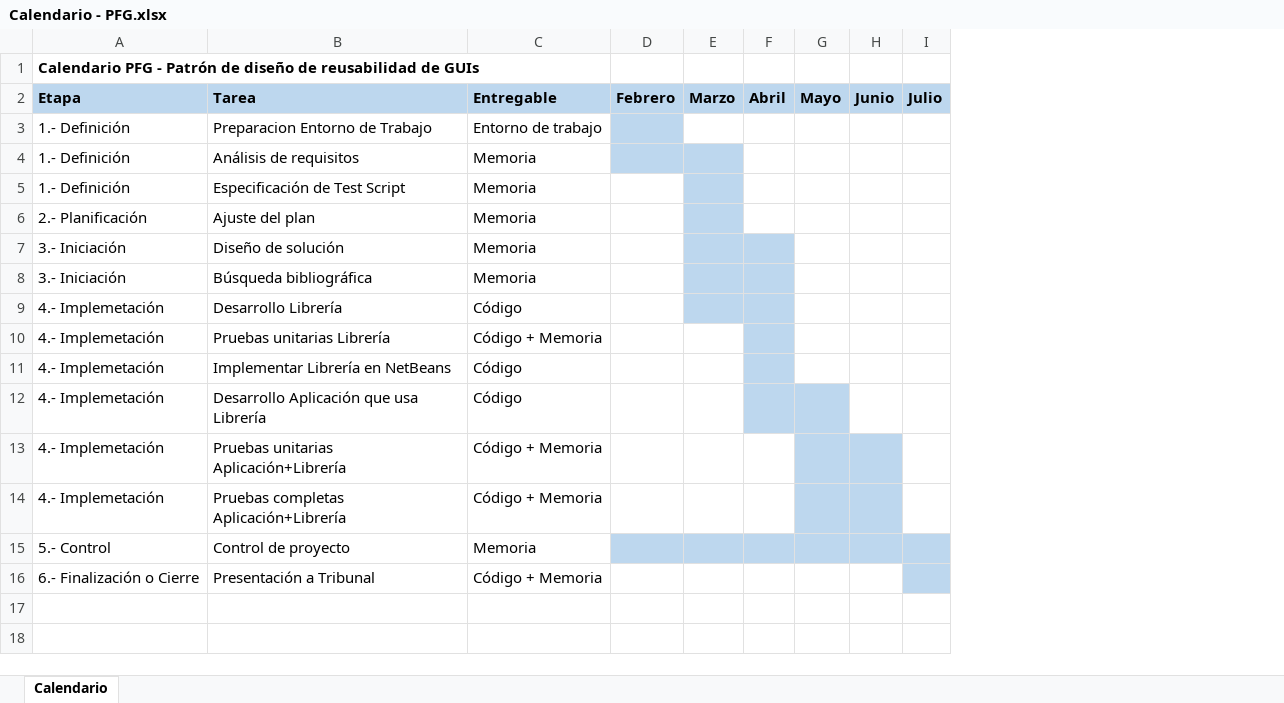
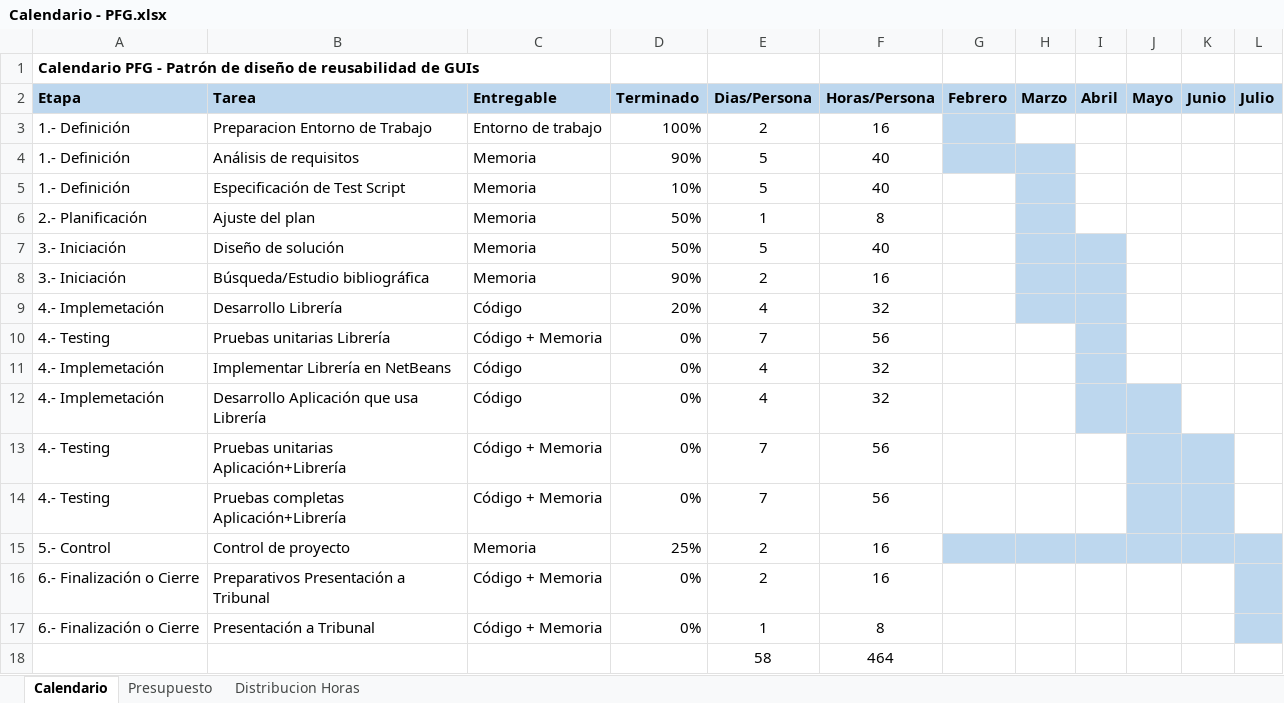
Before and after one commit to abelmmg/UNED-PFG, an Excel workbook: doc/Calendario - PFG.xlsx, sheet Calendario, drawn as a sheet; values as stored, in another font and other column widths than the file's, no borders; charts and pictures not drawn; the diff names each change by its address in the sheet, - before the commit and + after, or states it on an @@ line.

```diff
--- a/doc/Calendario - PFG.xlsx (sheet Calendario)
+++ b/doc/Calendario - PFG.xlsx (sheet Calendario)
+sheet tab: Presupuesto
+sheet tab: Distribucion Horas
+column D (Terminado), rows 3-15: 100% | 90% | 10% | 50% | 50% | 90% | 20% | 0% | 0% | 0% | 0% | 0% | 25%; row 17: 0%
+column E (Dias/Persona), rows 3-15: 2 | 5 | 5 | 1 | 5 | 2 | 4 | 7 | 4 | 4 | 7 | 7 | 2; row 17: 1
+column F (Horas/Persona), rows 3-15: 16 | 40 | 40 | 8 | 40 | 16 | 32 | 56 | 32 | 32 | 56 | 56 | 16; row 17: 8
-B8 (Tarea): Búsqueda bibliográfica
+B8 (Tarea): Búsqueda/Estudio bibliográfica
-A10 (Etapa): 4.- Implemetación
+A10 (Etapa): 4.- Testing
-A13:A14 (Etapa): 4.- Implemetación
+A13:A14 (Etapa): 4.- Testing
+row 16: 6.- Finalización o Cierre | Preparativos Presentación a Tribunal | Código + Memoria | 0% | 2 | 16
+row 18:  |  |  |  | 58 | 464
```
Also changed, not shown: charts or pictures, 1 other file.
